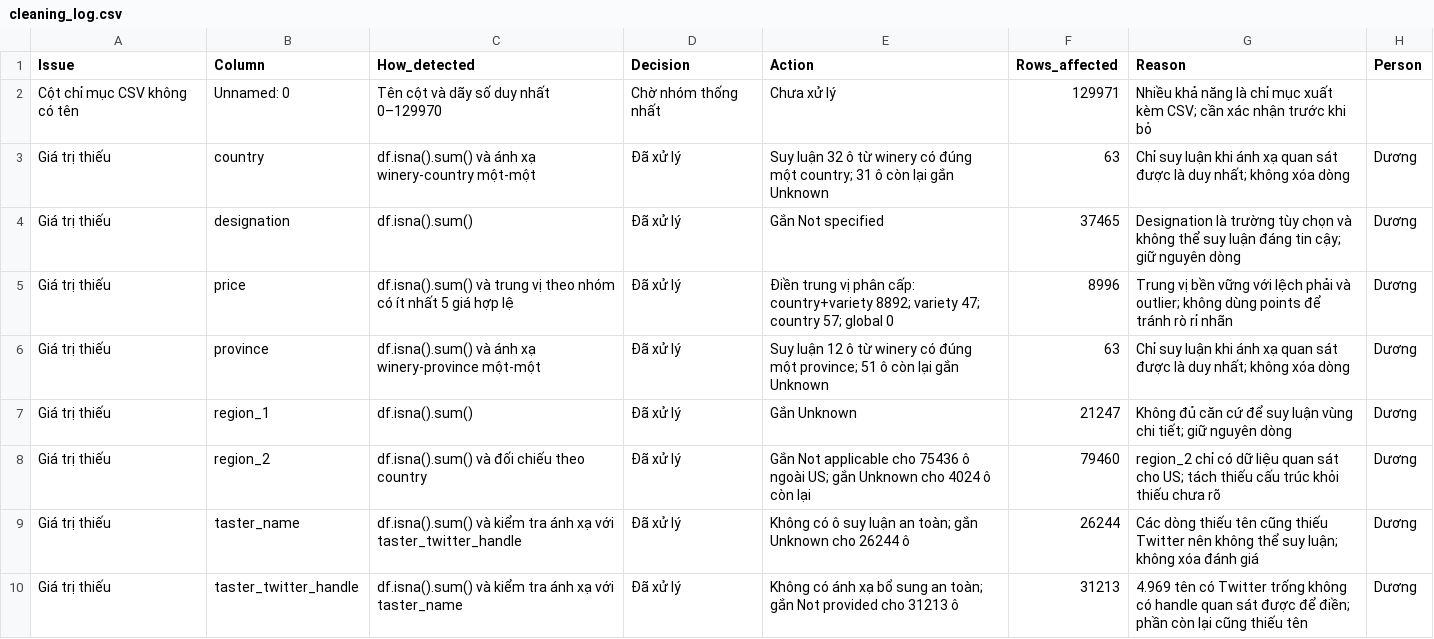
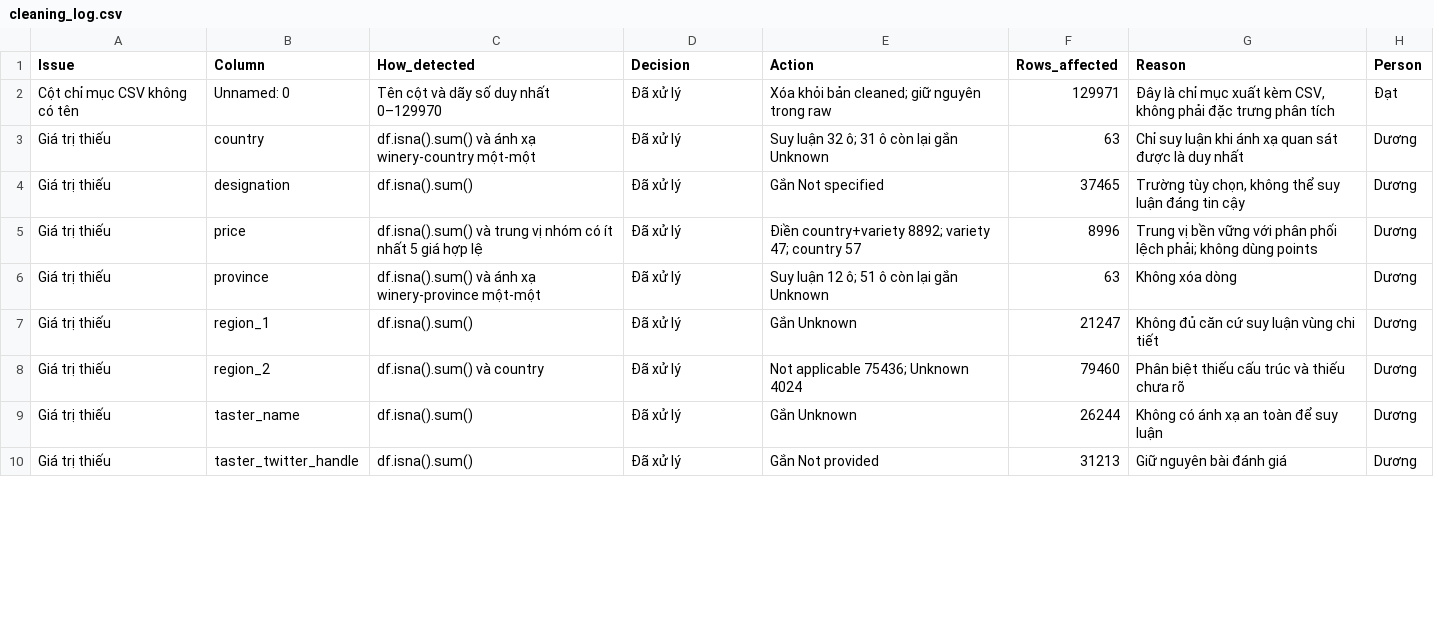
Before and after one commit to Tdat2711/wine-quality-prediction, a CSV file: docs/cleaning_log.csv, drawn as a sheet; only a part is shown; the diff covers the shown part only.

```diff
--- a/docs/cleaning_log.csv
+++ b/docs/cleaning_log.csv
@@ -1,10 +1,10 @@
 Issue,Column,How_detected,Decision,Action,Rows_affected,Reason,Person
-"Cột chỉ mục CSV không có tên","Unnamed: 0","Tên cột và dãy số duy nhất 0–129970","Chờ nhóm thống nhất","Chưa xử lý",129971,"Nhiều khả năng là chỉ mục xuất kèm CSV; cần xác nhận trước khi bỏ",""
-"Giá trị thiếu","country","df.isna().sum() và ánh xạ winery-country một-một","Đã xử lý","Suy luận 32 ô từ winery có đúng một country; 31 ô còn lại gắn Unknown",63,"Chỉ suy luận khi ánh xạ quan sát được là duy nhất; không xóa dòng","Dương"
-"Giá trị thiếu","designation","df.isna().sum()","Đã xử lý","Gắn Not specified",37465,"Designation là trường tùy chọn và không thể suy luận đáng tin cậy; giữ nguyên dòng","Dương"
-"Giá trị thiếu","price","df.isna().sum() và trung vị theo nhóm có ít nhất 5 giá hợp lệ","Đã xử lý","Điền trung vị phân cấp: country+variety 8892; variety 47; country 57; global 0",8996,"Trung vị bền vững với lệch phải và outlier; không dùng points để tránh rò rỉ nhãn","Dương"
-"Giá trị thiếu","province","df.isna().sum() và ánh xạ winery-province một-một","Đã xử lý","Suy luận 12 ô từ winery có đúng một province; 51 ô còn lại gắn Unknown",63,"Chỉ suy luận khi ánh xạ quan sát được là duy nhất; không xóa dòng","Dương"
-"Giá trị thiếu","region_1","df.isna().sum()","Đã xử lý","Gắn Unknown",21247,"Không đủ căn cứ để suy luận vùng chi tiết; giữ nguyên dòng","Dương"
-"Giá trị thiếu","region_2","df.isna().sum() và đối chiếu theo country","Đã xử lý","Gắn Not applicable cho 75436 ô ngoài US; gắn Unknown cho 4024 ô còn lại",79460,"region_2 chỉ có dữ liệu quan sát cho US; tách thiếu cấu trúc khỏi thiếu chưa rõ","Dương"
-"Giá trị thiếu","taster_name","df.isna().sum() và kiểm tra ánh xạ với taster_twitter_handle","Đã xử lý","Không có ô suy luận an toàn; gắn Unknown cho 26244 ô",26244,"Các dòng thiếu tên cũng thiếu Twitter nên không thể suy luận; không xóa đánh giá","Dương"
-"Giá trị thiếu","taster_twitter_handle","df.isna().sum() và kiểm tra ánh xạ với taster_name","Đã xử lý","Không có ánh xạ bổ sung an toàn; gắn Not provided cho 31213 ô",31213,"4.969 tên có Twitter trống không có handle quan sát được để điền; phần còn lại cũng thiếu tên","Dương"
+"Cột chỉ mục CSV không có tên","Unnamed: 0","Tên cột và dãy số duy nhất 0–129970","Đã xử lý","Xóa khỏi bản cleaned; giữ nguyên trong raw",129971,"Đây là chỉ mục xuất kèm CSV, không phải đặc trưng phân tích","Đạt"
+"Giá trị thiếu","country","df.isna().sum() và ánh xạ winery-country một-một","Đã xử lý","Suy luận 32 ô; 31 ô còn lại gắn Unknown",63,"Chỉ suy luận khi ánh xạ quan sát được là duy nhất","Dương"
+"Giá trị thiếu","designation","df.isna().sum()","Đã xử lý","Gắn Not specified",37465,"Trường tùy chọn, không thể suy luận đáng tin cậy","Dương"
+"Giá trị thiếu","price","df.isna().sum() và trung vị nhóm có ít nhất 5 giá hợp lệ","Đã xử lý","Điền country+variety 8892; variety 47; country 57",8996,"Trung vị bền vững với phân phối lệch phải; không dùng points","Dương"
+"Giá trị thiếu","province","df.isna().sum() và ánh xạ winery-province một-một","Đã xử lý","Suy luận 12 ô; 51 ô còn lại gắn Unknown",63,"Không xóa dòng","Dương"
+"Giá trị thiếu","region_1","df.isna().sum()","Đã xử lý","Gắn Unknown",21247,"Không đủ căn cứ suy luận vùng chi tiết","Dương"
+"Giá trị thiếu","region_2","df.isna().sum() và country","Đã xử lý","Not applicable 75436; Unknown 4024",79460,"Phân biệt thiếu cấu trúc và thiếu chưa rõ","Dương"
+"Giá trị thiếu","taster_name","df.isna().sum()","Đã xử lý","Gắn Unknown",26244,"Không có ánh xạ an toàn để suy luận","Dương"
+"Giá trị thiếu","taster_twitter_handle","df.isna().sum()","Đã xử lý","Gắn Not provided",31213,"Giữ nguyên bài đánh giá","Dương"
```
Also changed, not shown: 10 added rows, 9 removed rows and 3 edited cells elsewhere in this file, 13 other files.
